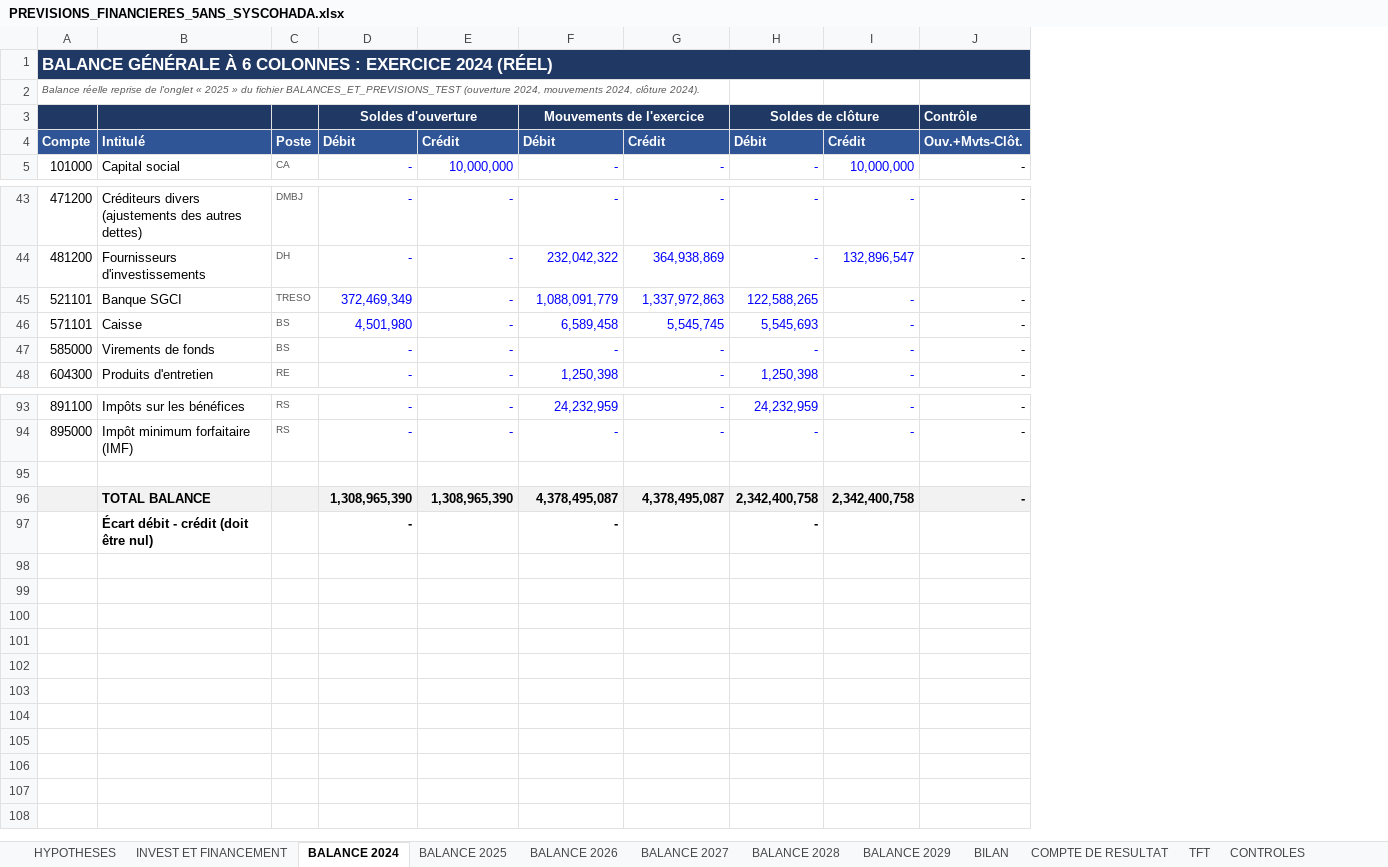
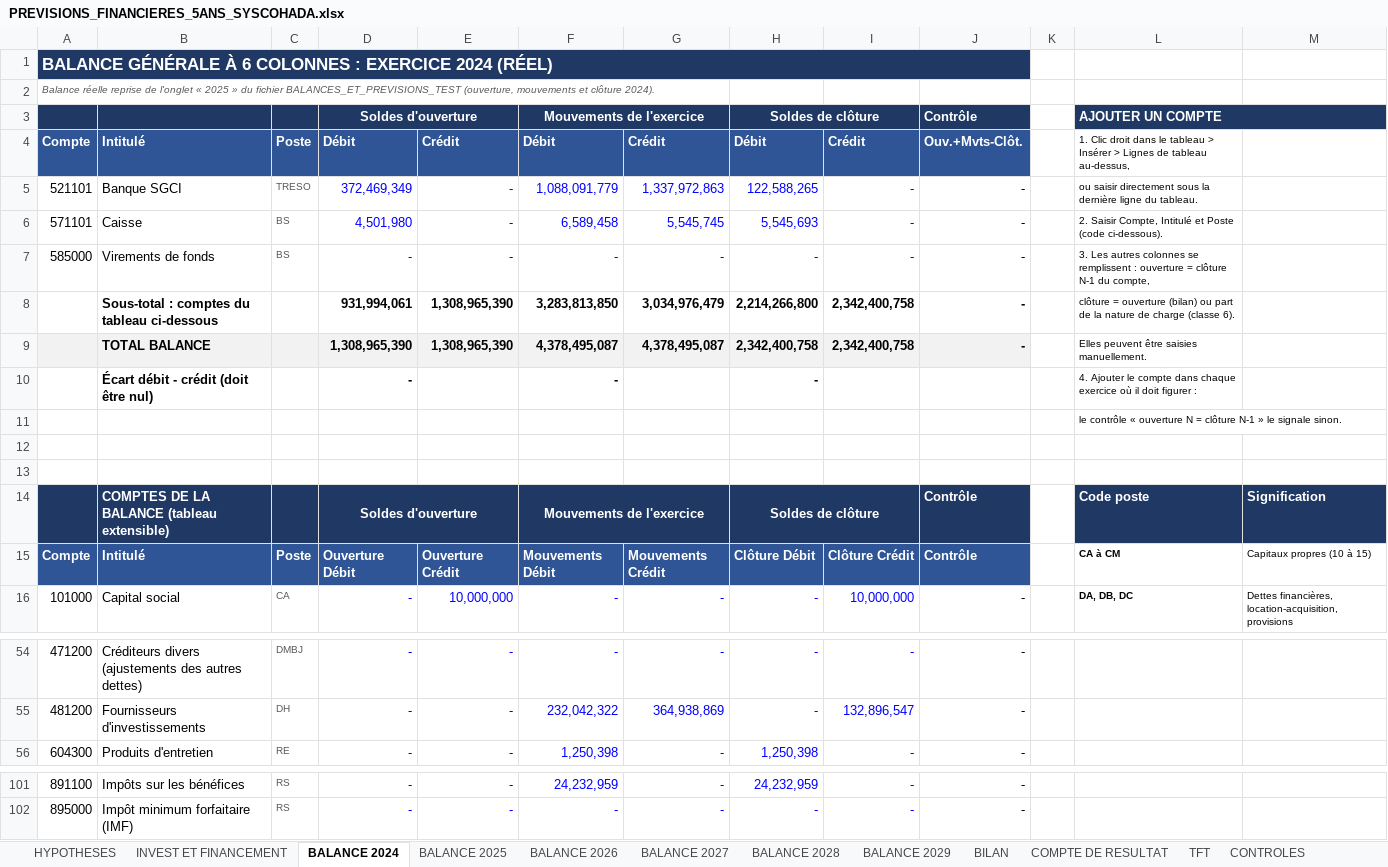
Before and after one commit to kouamesylvio-commits/Sylvio-KOUAME, an Excel workbook: previsions/PREVISIONS_FINANCIERES_5ANS_SYSCOHADA.xlsx, sheet BALANCE 2024, drawn as a sheet; only a part is shown, gaps mark what is left out; values as stored, in another font and other column widths than the file's, no borders; table styles not drawn; removed rows and columns are numbered as before the commit, all else as after; the diff names each change by its address in the sheet, - before the commit and + after, or states it on an @@ line.

```diff
--- a/previsions/PREVISIONS_FINANCIERES_5ANS_SYSCOHADA.xlsx (sheet BALANCE 2024)
+++ b/previsions/PREVISIONS_FINANCIERES_5ANS_SYSCOHADA.xlsx (sheet BALANCE 2024)
+column K, empty
+column L, rows 3-4: AJOUTER UN COMPTE | 1. Clic droit dans le tableau > Insérer > Lignes de tableau au-dessus,; row 16: DA, DB, DC
+column M, row 16: Dettes financières, location-acquisition, provisions
-A2: …fichier BALANCES_ET_PREVISIONS_TEST (ouverture 2024, mouvements 2024, clôture 2024).
+A2: …fichier BALANCES_ET_PREVISIONS_TEST (ouverture, mouvements et clôture 2024).
@@ row 45 moved to row 5: 521101 @@
@@ row 46 moved to row 6: 571101 @@
@@ row 47 moved to row 7: 585000 @@
+row 8:  | Sous-total : comptes du tableau ci-dessous |  | 931,994,061 | 1,308,965,390 | 3,283,813,850 | 3,034,976,479 | 2,214,266,800 | 2,342,400,758 | - |  | clôture = ouverture (bilan) ou part de la nature de charge (classe 6).
@@ row 96 moved to row 9: TOTAL BALANCE @@
@@ row 97 moved to row 10: Écart débit - crédit (doit être nul) @@
+row 11:  |  |  |  |  |  |  |  |  |  |  | le contrôle « ouverture N = clôture N-1 » le signale sinon.
+row 12: (empty)
+row 13: (empty)
+row 14:  | COMPTES DE LA BALANCE (tableau extensible) |  | Soldes d'ouverture |  | Mouvements de l'exercice |  | Soldes de clôture |  | Contrôle |  | Code poste | Signification
+row 15: Compte | Intitulé | Poste | Ouverture Débit | Ouverture Crédit | Mouvements Débit | Mouvements Crédit | Clôture Débit | Clôture Crédit | Contrôle |  | CA à CM | Capitaux propres (10 à 15)
-row 95: (empty)
```
Also changed, not shown: sheet BALANCE 2026, sheet BALANCE 2029, sheet BALANCE 2027, sheet BALANCE 2028, sheet BALANCE 2025, sheet CONTROLES, formulas that keep their value.
